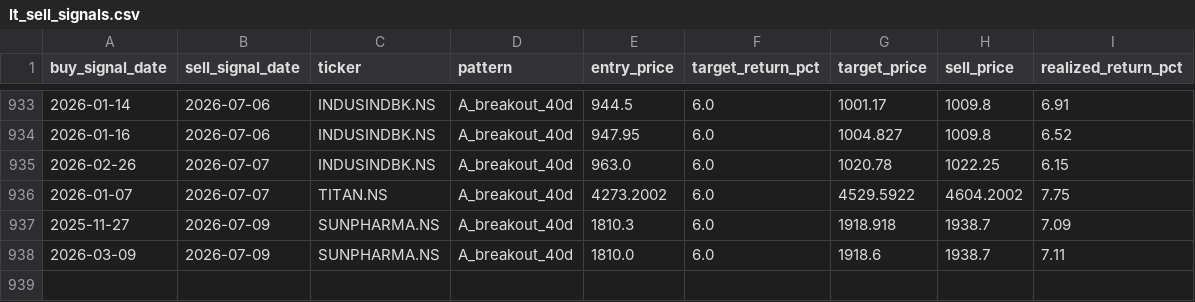
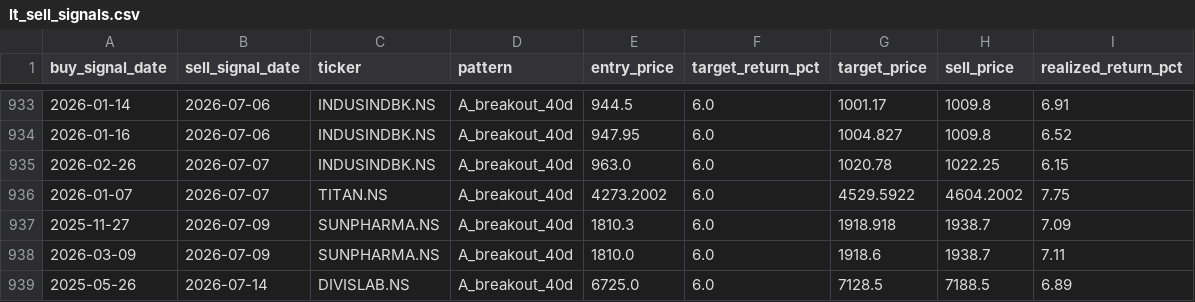
Before and after one commit to SarbariRoy/stock-operator, a CSV file: stock_triggers/data/lt_sell_signals.csv, drawn as a sheet; only a part is shown, gaps mark what is left out.

```diff
--- a/stock_triggers/data/lt_sell_signals.csv
+++ b/stock_triggers/data/lt_sell_signals.csv
@@ -938 +938,2 @@ buy_signal_date,sell_signal_date,ticker,pattern,entry_price,target_return_pct,ta
 2026-03-09,2026-07-09,SUNPHARMA.NS,A_breakout_40d,1810.0,6.0,1918.6,1938.7,7.11
+2025-05-26,2026-07-14,DIVISLAB.NS,A_breakout_40d,6725.0,6.0,7128.5,7188.5,6.89
```
Also changed, not shown: stock_triggers/data/lt_signals_pattern_a.csv, stock_triggers/data/universe_signal_scores.csv, 6 other files.
